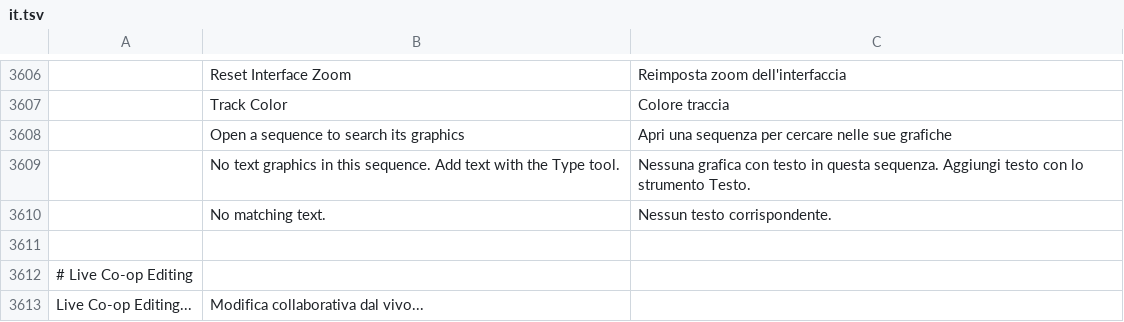
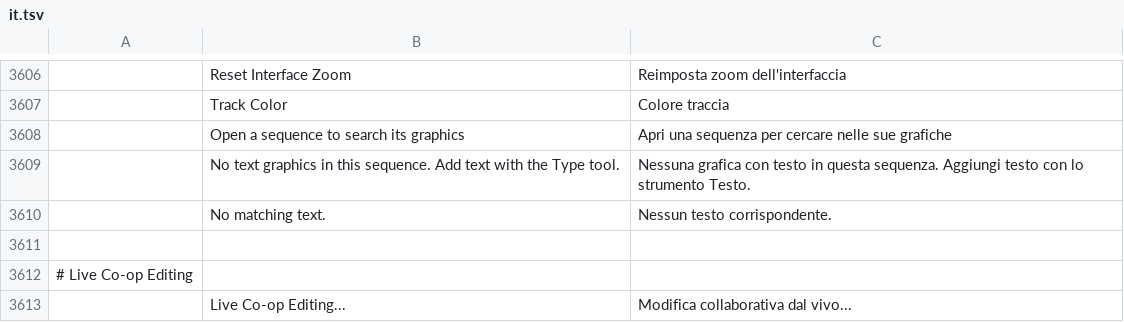
Before and after one commit to TUntitledGeek/filmcraft, a TSV file: crates/ui-egui/src/i18n/it.tsv, drawn as a sheet; only a part is shown, gaps mark what is left out; removed rows and columns are numbered as before the commit, all else as after; the diff names each change by its address in the sheet, - before the commit and + after, or states it on an @@ line.

```diff
--- a/crates/ui-egui/src/i18n/it.tsv
+++ b/crates/ui-egui/src/i18n/it.tsv
-row 3613: Live Co-op Editing... | Modifica collaborativa dal vivo...
+row 3613:  | Live Co-op Editing... | Modifica collaborativa dal vivo...
```
Also changed, not shown: crates/ui-egui/src/i18n/de.tsv, crates/ui-egui/src/i18n/es.tsv, 12 other files.
